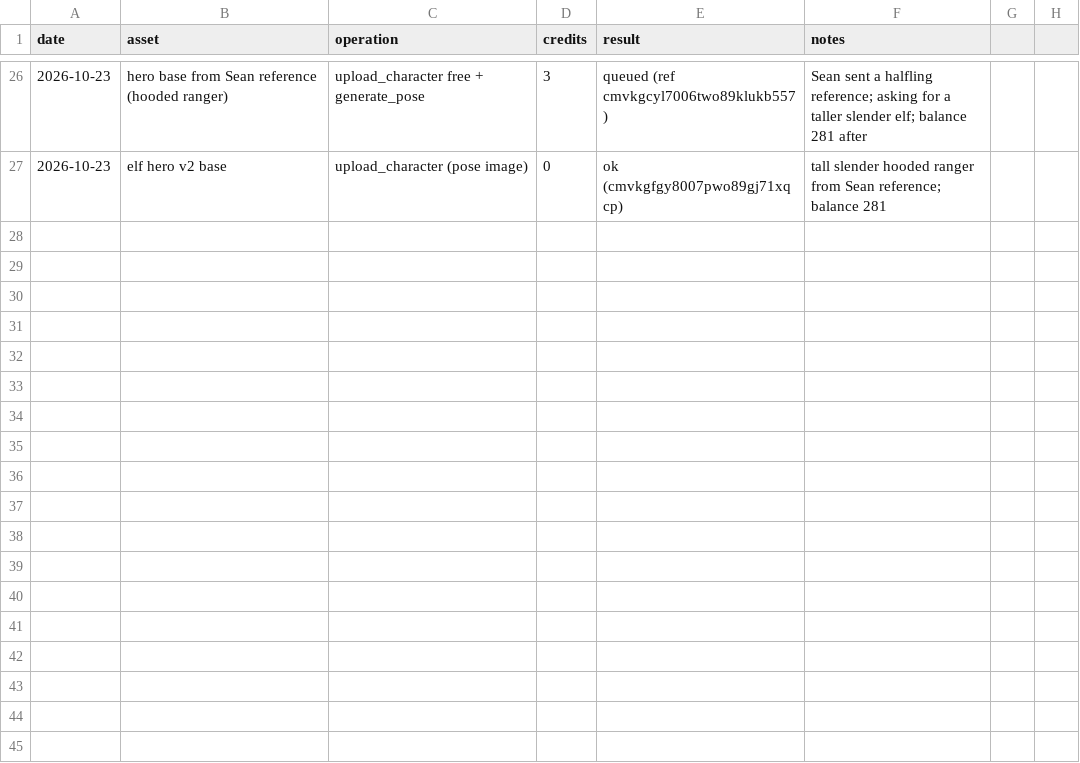
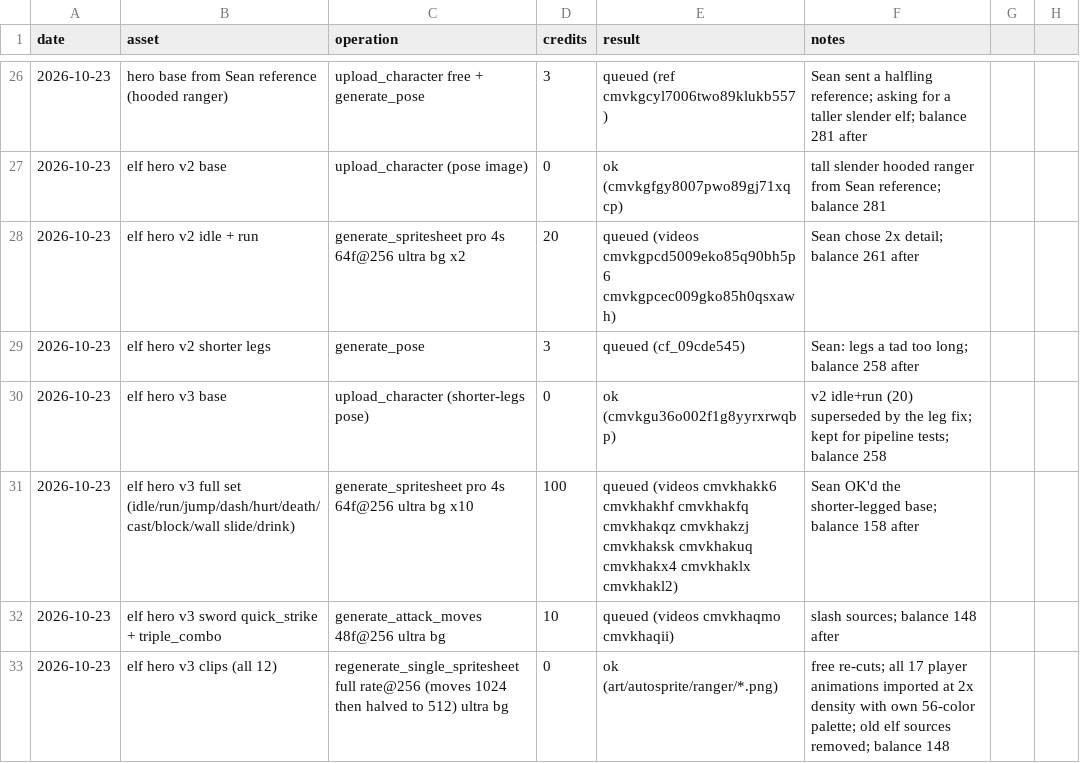
Before and after one commit to sagedragoon79/FaxanaduRedux, a CSV file: art/autosprite-ledger.csv, drawn as a sheet; only a part is shown, gaps mark what is left out.

```diff
--- a/art/autosprite-ledger.csv
+++ b/art/autosprite-ledger.csv
@@ -27 +27,7 @@ date,asset,operation,credits,result,notes
 2026-10-23,elf hero v2 base,upload_character (pose image),0,ok (cmvkgfgy8007pwo89gj71xqcp),tall slender hooded ranger from Sean reference; balance 281
+2026-10-23,elf hero v2 idle + run,generate_spritesheet pro 4s 64f@256 ultra bg x2,20,queued (videos cmvkgpcd5009eko85q90bh5p6 cmvkgpcec009gko85h0qsxawh),Sean chose 2x detail; balance 261 after
+2026-10-23,elf hero v2 shorter legs,generate_pose,3,queued (cf_09cde545),Sean: legs a tad too long; balance 258 after
+2026-10-23,elf hero v3 base,upload_character (shorter-legs pose),0,ok (cmvkgu36o002f1g8yyrxrwqbp),v2 idle+run (20) superseded by the leg fix; kept for pipeline tests; balance 258
+2026-10-23,elf hero v3 full set (idle/run/jump/dash/hurt/death/cast/block/wall slide/drink),generate_spritesheet pro 4s 64f@256 ultra bg x10,100,queued (videos cmvkhakk6 cmvkhakhf cmvkhakfq cmvkhakqz cmvkhakzj cmvkhaksk cmvkhakuq cmvkhakx4 cmvkhaklx cmvkhakl2),Sean OK'd the shorter-legged base; balance 158 after
+2026-10-23,elf hero v3 sword quick_strike + triple_combo,generate_attack_moves 48f@256 ultra bg,10,queued (videos cmvkhaqmo cmvkhaqii),slash sources; balance 148 after
+2026-10-23,elf hero v3 clips (all 12),regenerate_single_spritesheet full rate@256 (moves 1024 then halved to 512) ultra bg,0,ok (art/autosprite/ranger/*.png),free re-cuts; all 17 player animations imported at 2x density with own 56-color palette; old elf sources removed; balance 148
```
Also changed, not shown: 34 other files.
